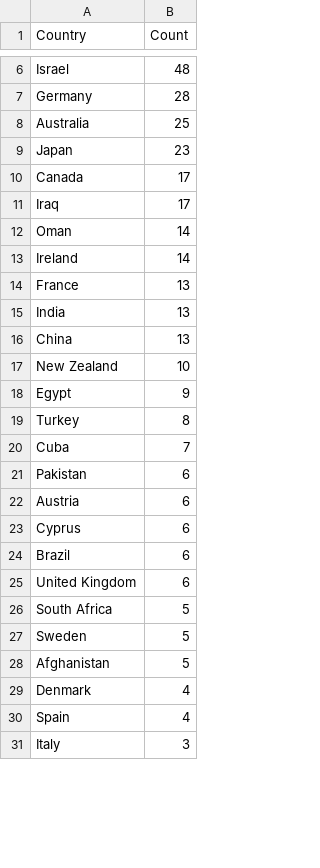
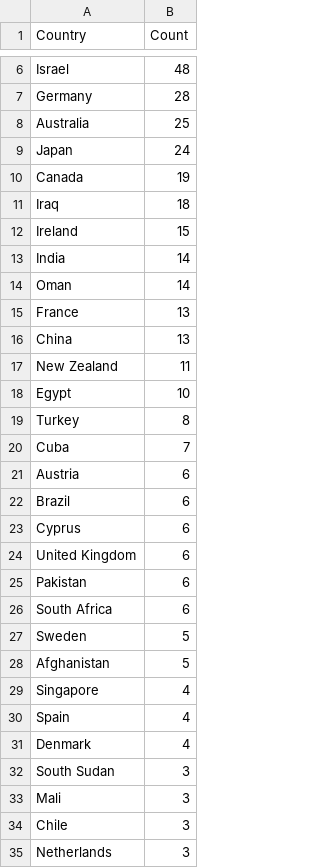
Before and after one commit to yusufaliozkan/zotero-intelligence-bibliography, a CSV file: countries.csv, drawn as a sheet; only a part is shown, gaps mark what is left out; the shorter side is filled out with more unchanged rows; the diff covers the shown part only.

Commit message:
Update countries.csv

```diff
--- a/countries.csv
+++ b/countries.csv
@@ -8,23 +8,28 @@ Germany,28
 Australia,25
-Japan,23
-Canada,17
-Iraq,17
+Japan,24
+Canada,19
+Iraq,18
+Ireland,15
+India,14
 Oman,14
-Ireland,14
 France,13
-India,13
 China,13
-New Zealand,10
-Egypt,9
+New Zealand,11
+Egypt,10
 Turkey,8
 Cuba,7
+Austria,6
+Brazil,6
+Cyprus,6
+United Kingdom,6
 Pakistan,6
-Austria,6
-Cyprus,6
-Brazil,6
-United Kingdom,6
-South Africa,5
+South Africa,6
 Sweden,5
 Afghanistan,5
+Singapore,4
+Spain,4
 Denmark,4
-Spain,4
+South Sudan,3
+Mali,3
+Chile,3
+Netherlands,3
```
Also changed, not shown: 2 added rows, 1 removed row, 20 moved rows and 1 edited cell elsewhere in this file.
